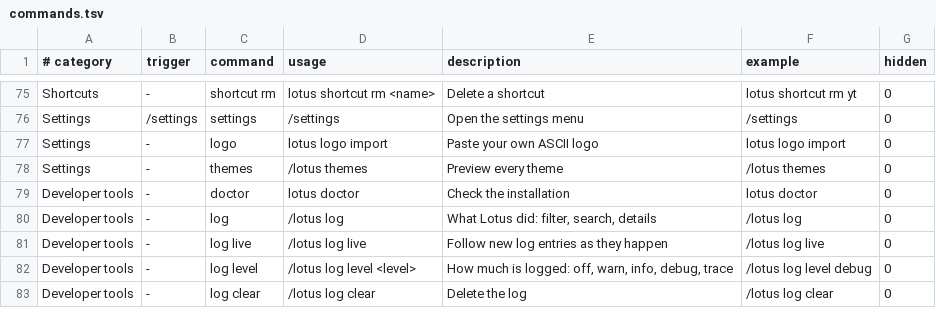
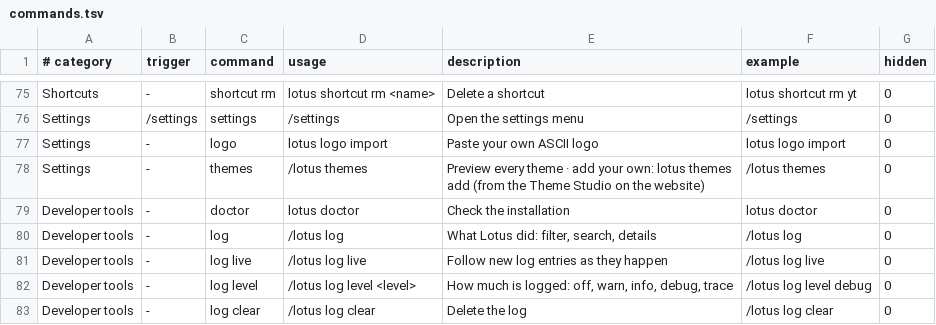
Before and after one commit to Fanxy13/homebrew-lotus, a TSV file: data/commands.tsv, drawn as a sheet; only a part is shown, gaps mark what is left out.

```diff
--- a/data/commands.tsv
+++ b/data/commands.tsv
@@ -77,3 +77,3 @@ Settings	/settings	settings	/settings	Open the settings menu	/settings	0
 Settings	-	logo	lotus logo import	Paste your own ASCII logo	lotus logo import	0
-Settings	-	themes	/lotus themes	Preview every theme	/lotus themes	0
+Settings	-	themes	/lotus themes	Preview every theme · add your own: lotus themes add (from the Theme Studio on the website)	/lotus themes	0
 Developer tools	-	doctor	lotus doctor	Check the installation	lotus doctor	0
```
Also changed, not shown: data/pets/lotus.tsv, 20 other files.
